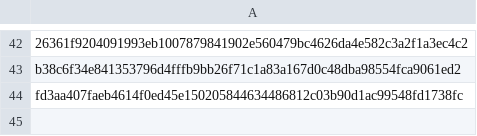
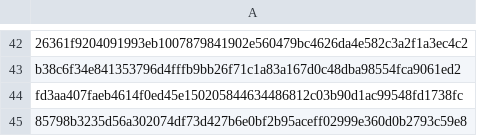
Before and after one commit to mabbsolute/tgs, a CSV file: requestcr.csv, drawn as a sheet; only a part is shown, gaps mark what is left out; the diff names each change by its address in the sheet, - before the commit and + after, or states it on an @@ line.

Commit message:
Update requestcr.csv

```diff
--- a/requestcr.csv
+++ b/requestcr.csv
+row 45: 85798b3235d56a302074df73d427b6e0bf2b95aceff02999e360d0b2793c59e8
```
